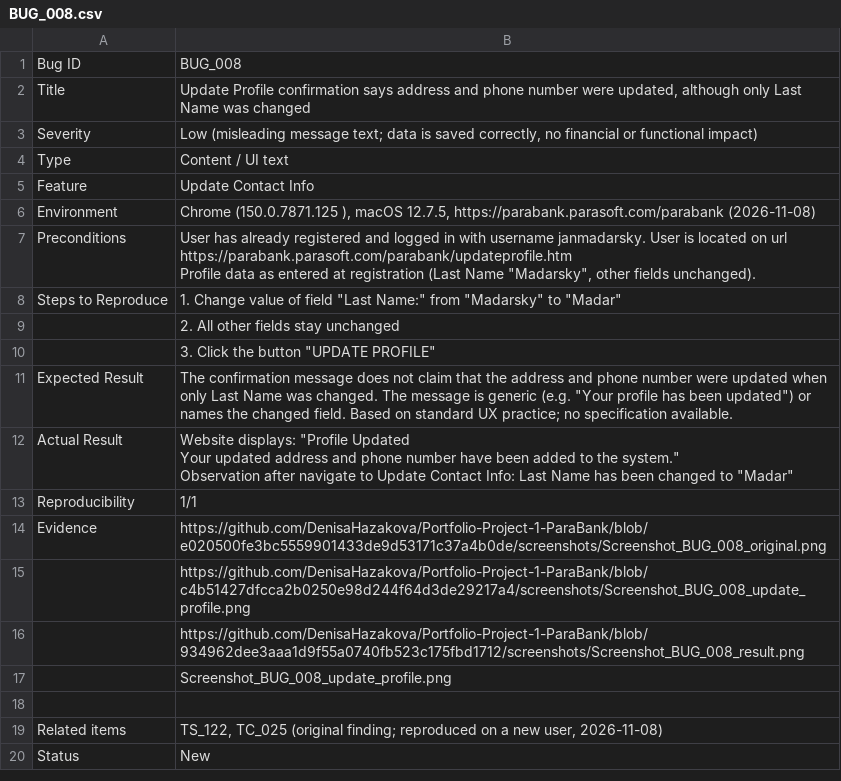
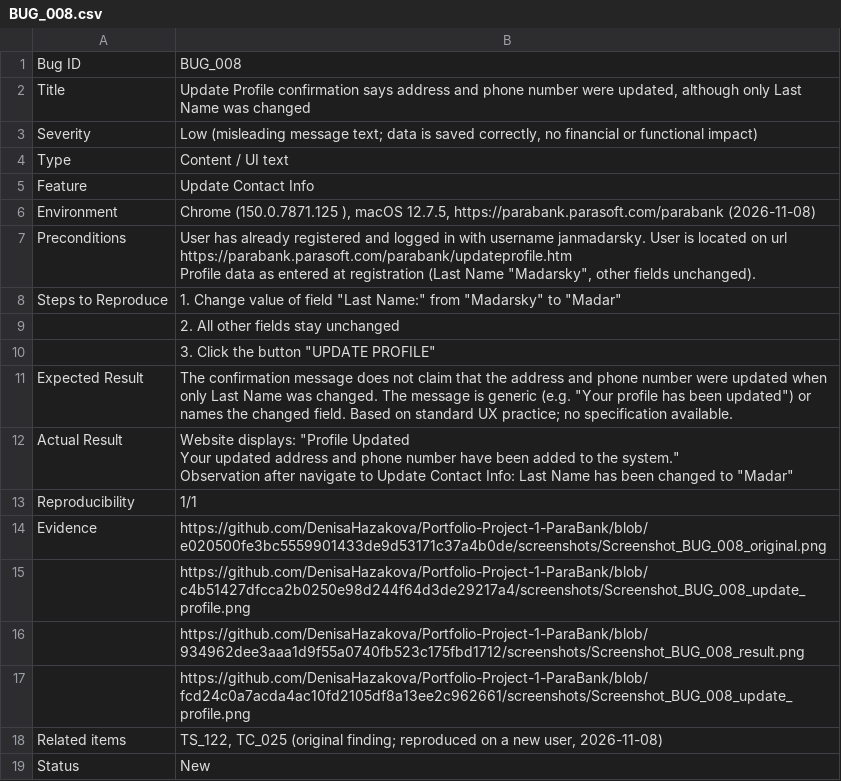
Before and after one commit to DenisaHazakova/Portfolio-Project-1-ParaBank, a CSV file: bug_reports/BUG_008.csv, drawn as a sheet.

Commit message:
Permalink added as reference for screenshot

```diff
--- a/bug_reports/BUG_008.csv
+++ b/bug_reports/BUG_008.csv
@@ -19,4 +19,3 @@ Evidence,https://github.com/DenisaHazakova/Portfolio-Project-1-ParaBank/blob/e02
 ,https://github.com/DenisaHazakova/Portfolio-Project-1-ParaBank/blob/934962dee3aaa1d9f55a0740fb523c175fbd1712/screenshots/Screenshot_BUG_008_result.png
-,Screenshot_BUG_008_update_profile.png
-,
+,https://github.com/DenisaHazakova/Portfolio-Project-1-ParaBank/blob/fcd24c0a7acda4ac10fd2105df8a13ee2c962661/screenshots/Screenshot_BUG_008_update_profile.png
 Related items,"TS_122, TC_025 (original finding; reproduced on a new user, 2026-11-08)"
```
